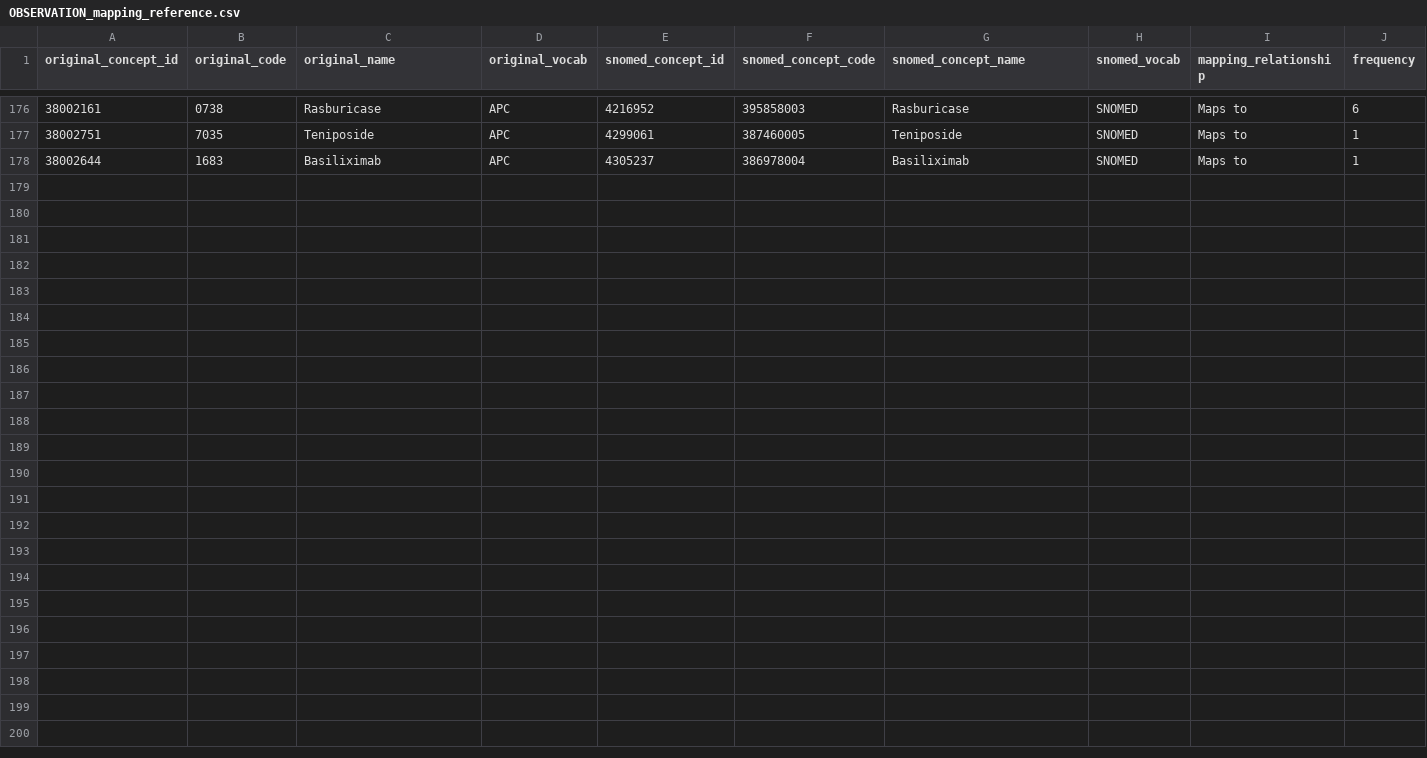
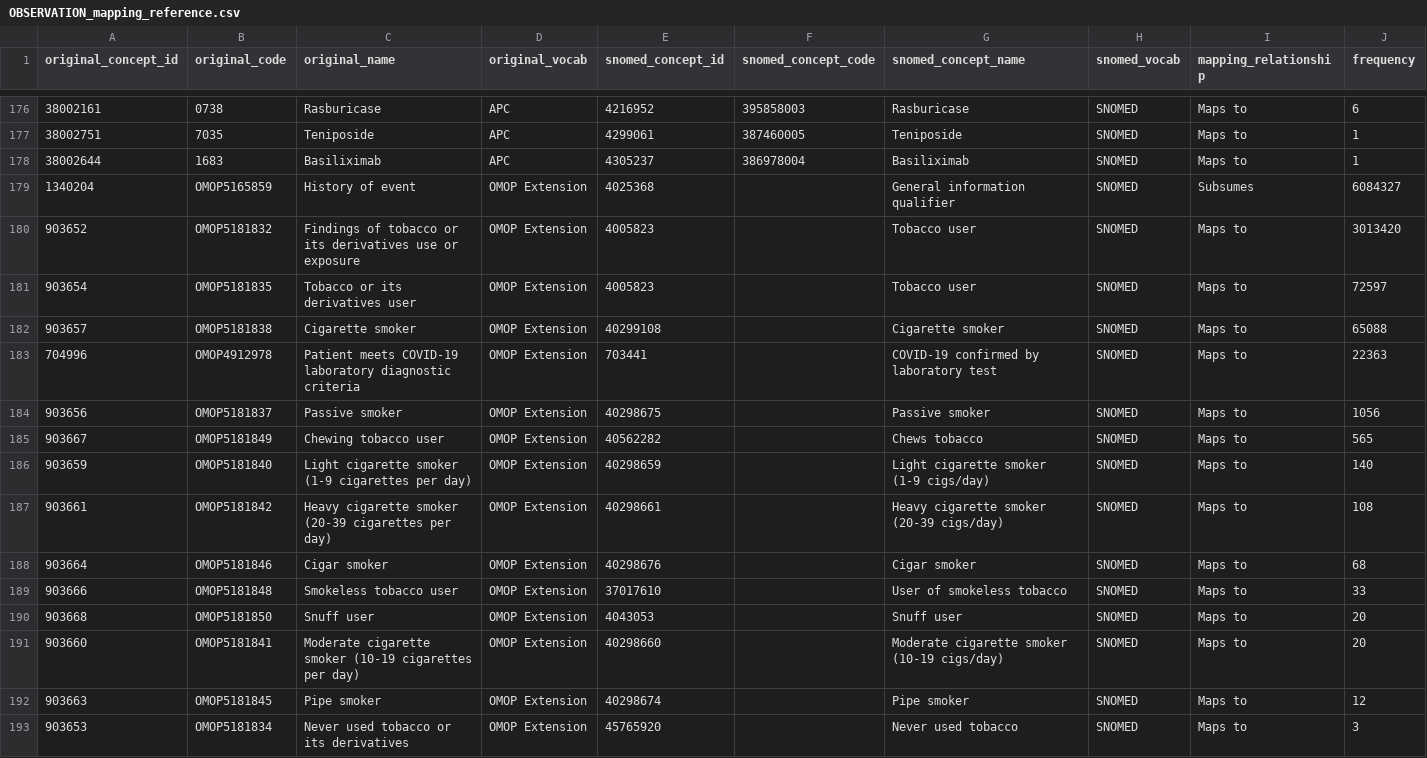
Before and after one commit to AaronLuo00/crisp-pipeline, a CSV file: mapping_resources/processed_mappings/OBSERVATION_mapping_reference.csv, drawn as a sheet; only a part is shown, gaps mark what is left out; the diff names each change by its address in the sheet, - before the commit and + after, or states it on an @@ line.

Commit message:
feat: enhance SNOMED mappings for MEASUREMENT and OBSERVATION tables
- Updated MEASUREMENT_mapping_reference.csv with improved SNOMED concept mappings
- Updated MEASUREMENT_snomed_mapped.csv with corresponding SNOMED codes
- Updated OBSERVATION_mapping_reference.csv with OMOP Extension to SNOMED mappings
- Updated OBSERVATION_snomed_mapped.csv with enhanced SNOMED concept codes
- All OMOP Extension mappings verified against OMOP_Extension_final_mappings.csv

```diff
--- a/mapping_resources/processed_mappings/OBSERVATION_mapping_reference.csv
+++ b/mapping_resources/processed_mappings/OBSERVATION_mapping_reference.csv
+row 179: 1340204 | OMOP5165859 | History of event | OMOP Extension | 4025368 |  | General information qualifier | SNOMED | Subsumes | 6084327
+row 180: 903652 | OMOP5181832 | Findings of tobacco or its derivatives use or exposure | OMOP Extension | 4005823 |  | Tobacco user | SNOMED | Maps to | 3013420
+row 181: 903654 | OMOP5181835 | Tobacco or its derivatives user | OMOP Extension | 4005823 |  | Tobacco user | SNOMED | Maps to | 72597
+row 182: 903657 | OMOP5181838 | Cigarette smoker | OMOP Extension | 40299108 |  | Cigarette smoker | SNOMED | Maps to | 65088
+row 183: 704996 | OMOP4912978 | Patient meets COVID-19 laboratory diagnostic criteria | OMOP Extension | 703441 |  | COVID-19 confirmed by laboratory test | SNOMED | Maps to | 22363
+row 184: 903656 | OMOP5181837 | Passive smoker | OMOP Extension | 40298675 |  | Passive smoker | SNOMED | Maps to | 1056
+row 185: 903667 | OMOP5181849 | Chewing tobacco user | OMOP Extension | 40562282 |  | Chews tobacco | SNOMED | Maps to | 565
+row 186: 903659 | OMOP5181840 | Light cigarette smoker (1-9 cigarettes per day) | OMOP Extension | 40298659 |  | Light cigarette smoker (1-9 cigs/day) | SNOMED | Maps to | 140
+row 187: 903661 | OMOP5181842 | Heavy cigarette smoker (20-39 cigarettes per day) | OMOP Extension | 40298661 |  | Heavy cigarette smoker (20-39 cigs/day) | SNOMED | Maps to | 108
+row 188: 903664 | OMOP5181846 | Cigar smoker | OMOP Extension | 40298676 |  | Cigar smoker | SNOMED | Maps to | 68
+row 189: 903666 | OMOP5181848 | Smokeless tobacco user | OMOP Extension | 37017610 |  | User of smokeless tobacco | SNOMED | Maps to | 33
+row 190: 903668 | OMOP5181850 | Snuff user | OMOP Extension | 4043053 |  | Snuff user | SNOMED | Maps to | 20
+row 191: 903660 | OMOP5181841 | Moderate cigarette smoker (10-19 cigarettes per day) | OMOP Extension | 40298660 |  | Moderate cigarette smoker (10-19 cigs/day) | SNOMED | Maps to | 20
+row 192: 903663 | OMOP5181845 | Pipe smoker | OMOP Extension | 40298674 |  | Pipe smoker | SNOMED | Maps to | 12
+row 193: 903653 | OMOP5181834 | Never used tobacco or its derivatives | OMOP Extension | 45765920 |  | Never used tobacco | SNOMED | Maps to | 3
```
Also changed, not shown: 2 other files.
